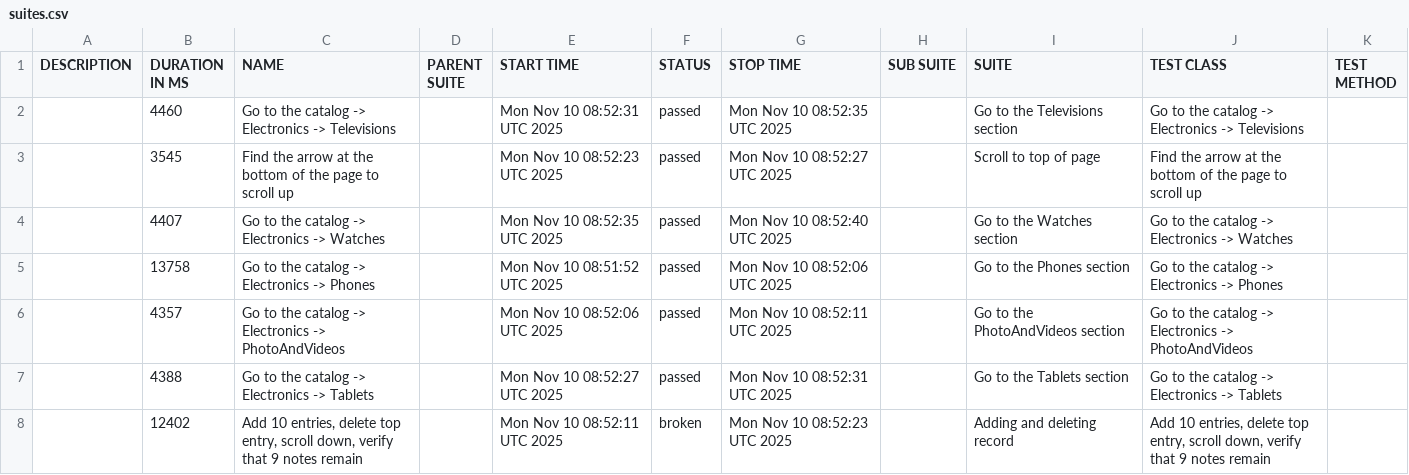
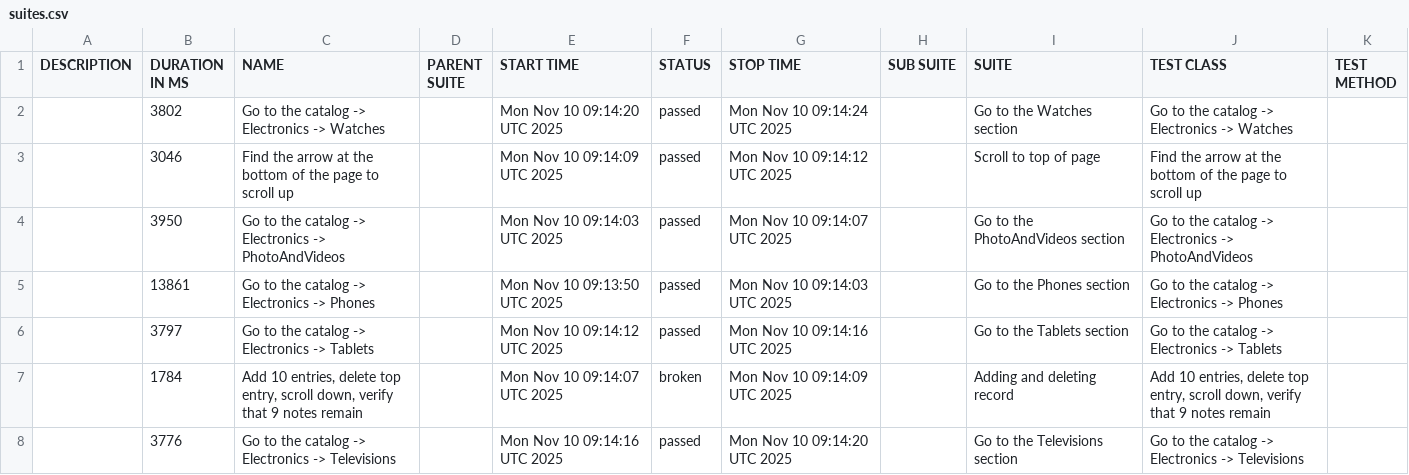
Before and after one commit to carto0n0/Modsen_Test5, a CSV file: data/suites.csv, drawn as a sheet.

```diff
--- a/data/suites.csv
+++ b/data/suites.csv
@@ -1,8 +1,8 @@
 "DESCRIPTION","DURATION IN MS","NAME","PARENT SUITE","START TIME","STATUS","STOP TIME","SUB SUITE","SUITE","TEST CLASS","TEST METHOD"
-"","4460","Go to the catalog -> Electronics -> Televisions","","Mon Nov 10 08:52:31 UTC 2025","passed","Mon Nov 10 08:52:35 UTC 2025","","Go to the Televisions section","Go to the catalog -> Electronics -> Televisions",""
-"","3545","Find the arrow at the bottom of the page to scroll up","","Mon Nov 10 08:52:23 UTC 2025","passed","Mon Nov 10 08:52:27 UTC 2025","","Scroll to top of page","Find the arrow at the bottom of the page to scroll up",""
-"","4407","Go to the catalog -> Electronics -> Watches","","Mon Nov 10 08:52:35 UTC 2025","passed","Mon Nov 10 08:52:40 UTC 2025","","Go to the Watches section","Go to the catalog -> Electronics -> Watches",""
-"","13758","Go to the catalog -> Electronics -> Phones","","Mon Nov 10 08:51:52 UTC 2025","passed","Mon Nov 10 08:52:06 UTC 2025","","Go to the Phones section","Go to the catalog -> Electronics -> Phones",""
-"","4357","Go to the catalog -> Electronics -> PhotoAndVideos","","Mon Nov 10 08:52:06 UTC 2025","passed","Mon Nov 10 08:52:11 UTC 2025","","Go to the PhotoAndVideos section","Go to the catalog -> Electronics -> PhotoAndVideos",""
-"","4388","Go to the catalog -> Electronics -> Tablets","","Mon Nov 10 08:52:27 UTC 2025","passed","Mon Nov 10 08:52:31 UTC 2025","","Go to the Tablets section","Go to the catalog -> Electronics -> Tablets",""
-"","12402","Add 10 entries, delete top entry, scroll down, verify that 9 notes remain","","Mon Nov 10 08:52:11 UTC 2025","broken","Mon Nov 10 08:52:23 UTC 2025","","Adding and deleting record","Add 10 entries, delete top entry, scroll down, verify that 9 notes remain",""
+"","3802","Go to the catalog -> Electronics -> Watches","","Mon Nov 10 09:14:20 UTC 2025","passed","Mon Nov 10 09:14:24 UTC 2025","","Go to the Watches section","Go to the catalog -> Electronics -> Watches",""
+"","3046","Find the arrow at the bottom of the page to scroll up","","Mon Nov 10 09:14:09 UTC 2025","passed","Mon Nov 10 09:14:12 UTC 2025","","Scroll to top of page","Find the arrow at the bottom of the page to scroll up",""
+"","3950","Go to the catalog -> Electronics -> PhotoAndVideos","","Mon Nov 10 09:14:03 UTC 2025","passed","Mon Nov 10 09:14:07 UTC 2025","","Go to the PhotoAndVideos section","Go to the catalog -> Electronics -> PhotoAndVideos",""
+"","13861","Go to the catalog -> Electronics -> Phones","","Mon Nov 10 09:13:50 UTC 2025","passed","Mon Nov 10 09:14:03 UTC 2025","","Go to the Phones section","Go to the catalog -> Electronics -> Phones",""
+"","3797","Go to the catalog -> Electronics -> Tablets","","Mon Nov 10 09:14:12 UTC 2025","passed","Mon Nov 10 09:14:16 UTC 2025","","Go to the Tablets section","Go to the catalog -> Electronics -> Tablets",""
+"","1784","Add 10 entries, delete top entry, scroll down, verify that 9 notes remain","","Mon Nov 10 09:14:07 UTC 2025","broken","Mon Nov 10 09:14:09 UTC 2025","","Adding and deleting record","Add 10 entries, delete top entry, scroll down, verify that 9 notes remain",""
+"","3776","Go to the catalog -> Electronics -> Televisions","","Mon Nov 10 09:14:16 UTC 2025","passed","Mon Nov 10 09:14:20 UTC 2025","","Go to the Televisions section","Go to the catalog -> Electronics -> Televisions",""
```
Also changed, not shown: data/behaviors.csv, 42 other files.
